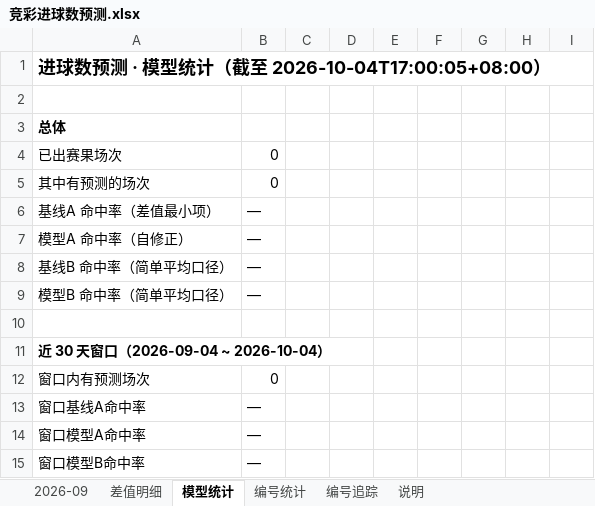
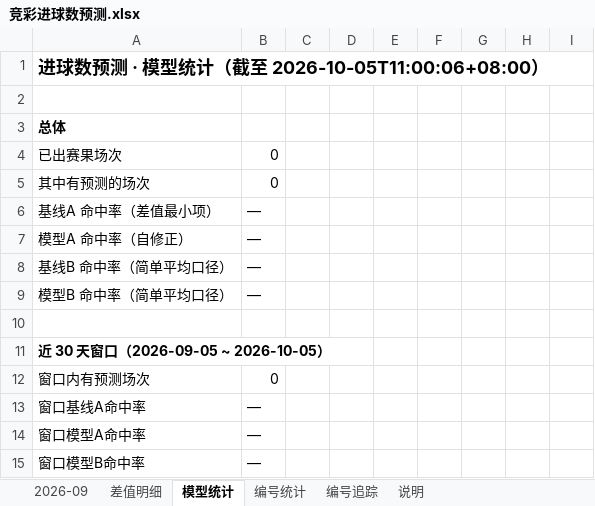
Before and after one commit to chuangyuyu/jingcai, an Excel workbook: docs/excel/竞彩进球数预测.xlsx, sheet 模型统计, drawn as a sheet; only a part is shown; values as stored, in another font and other column widths than the file's, no borders; the diff names each change by its address in the sheet, - before the commit and + after, or states it on an @@ line.

Commit message:
data: 编号警戒 1 项；Excel 更新

```diff
--- a/docs/excel/竞彩进球数预测.xlsx (sheet 模型统计)
+++ b/docs/excel/竞彩进球数预测.xlsx (sheet 模型统计)
-A1: 进球数预测 · 模型统计（截至 2026-10-04T17:00:05+08:00）
+A1: 进球数预测 · 模型统计（截至 2026-10-05T11:00:06+08:00）
-A11: 近 30 天窗口（2026-09-04 ~ 2026-10-04）
+A11: 近 30 天窗口（2026-09-05 ~ 2026-10-05）
```
Also changed, not shown: 1 other file.
